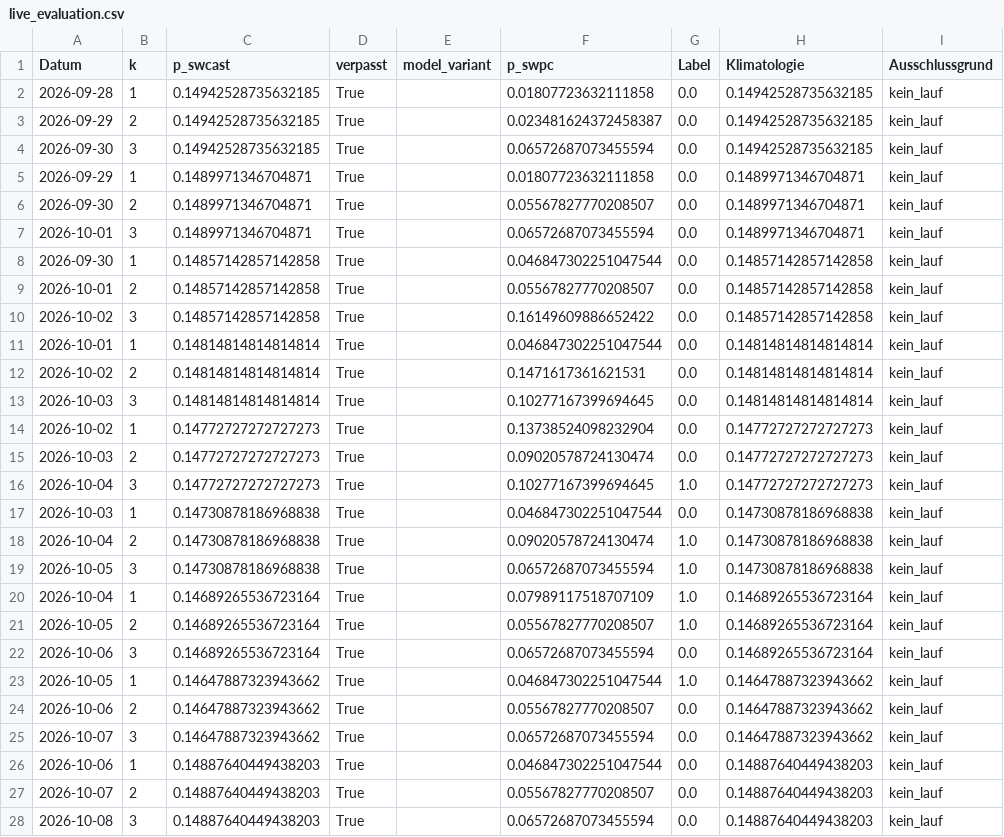
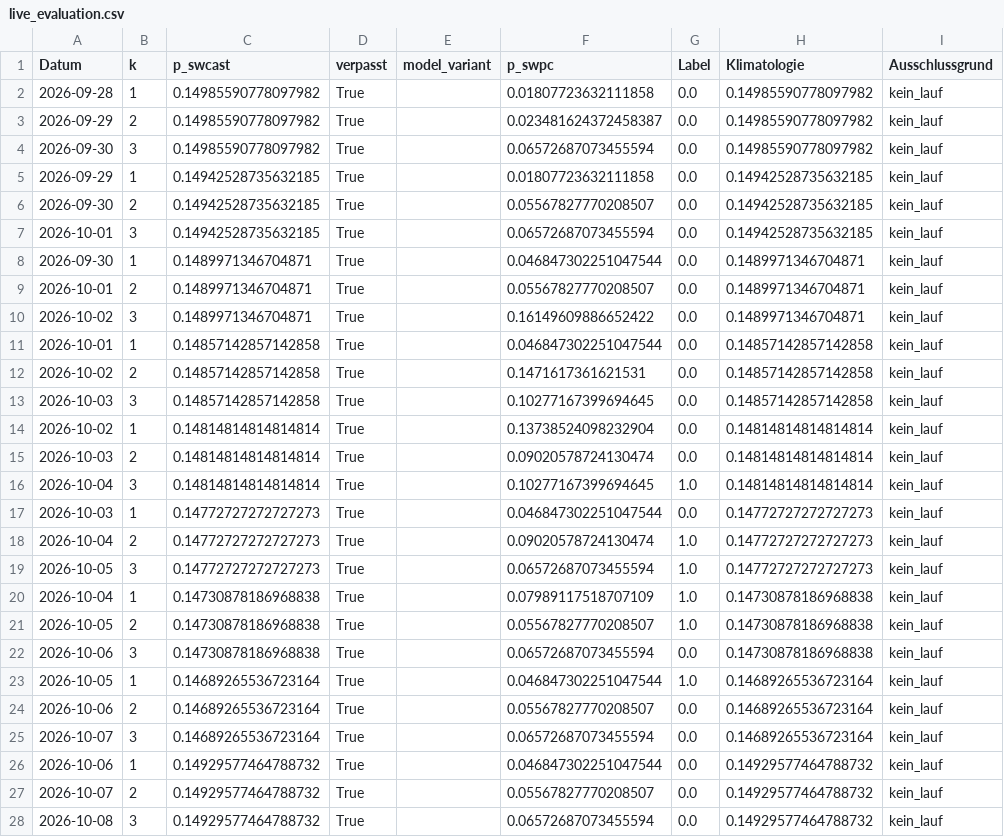
Before and after one commit to Script-hpp/swcast, a CSV file: reports/live_evaluation.csv, drawn as a sheet; only a part is shown; the diff covers the shown part only.

```diff
--- a/reports/live_evaluation.csv
+++ b/reports/live_evaluation.csv
@@ -1,28 +1,28 @@
 Datum,k,p_swcast,verpasst,model_variant,p_swpc,Label,Klimatologie,Ausschlussgrund
-2026-09-28,1,0.14942528735632185,True,,0.01807723632111858,0.0,0.14942528735632185,kein_lauf
-2026-09-29,2,0.14942528735632185,True,,0.023481624372458387,0.0,0.14942528735632185,kein_lauf
-2026-09-30,3,0.14942528735632185,True,,0.06572687073455594,0.0,0.14942528735632185,kein_lauf
-2026-09-29,1,0.1489971346704871,True,,0.01807723632111858,0.0,0.1489971346704871,kein_lauf
-2026-09-30,2,0.1489971346704871,True,,0.05567827770208507,0.0,0.1489971346704871,kein_lauf
-2026-10-01,3,0.1489971346704871,True,,0.06572687073455594,0.0,0.1489971346704871,kein_lauf
-2026-09-30,1,0.14857142857142858,True,,0.046847302251047544,0.0,0.14857142857142858,kein_lauf
-2026-10-01,2,0.14857142857142858,True,,0.05567827770208507,0.0,0.14857142857142858,kein_lauf
-2026-10-02,3,0.14857142857142858,True,,0.16149609886652422,0.0,0.14857142857142858,kein_lauf
-2026-10-01,1,0.14814814814814814,True,,0.046847302251047544,0.0,0.14814814814814814,kein_lauf
-2026-10-02,2,0.14814814814814814,True,,0.1471617361621531,0.0,0.14814814814814814,kein_lauf
-2026-10-03,3,0.14814814814814814,True,,0.10277167399694645,0.0,0.14814814814814814,kein_lauf
-2026-10-02,1,0.14772727272727273,True,,0.13738524098232904,0.0,0.14772727272727273,kein_lauf
-2026-10-03,2,0.14772727272727273,True,,0.09020578724130474,0.0,0.14772727272727273,kein_lauf
-2026-10-04,3,0.14772727272727273,True,,0.10277167399694645,1.0,0.14772727272727273,kein_lauf
-2026-10-03,1,0.14730878186968838,True,,0.046847302251047544,0.0,0.14730878186968838,kein_lauf
-2026-10-04,2,0.14730878186968838,True,,0.09020578724130474,1.0,0.14730878186968838,kein_lauf
-2026-10-05,3,0.14730878186968838,True,,0.06572687073455594,1.0,0.14730878186968838,kein_lauf
-2026-10-04,1,0.14689265536723164,True,,0.07989117518707109,1.0,0.14689265536723164,kein_lauf
-2026-10-05,2,0.14689265536723164,True,,0.05567827770208507,1.0,0.14689265536723164,kein_lauf
-2026-10-06,3,0.14689265536723164,True,,0.06572687073455594,0.0,0.14689265536723164,kein_lauf
-2026-10-05,1,0.14647887323943662,True,,0.046847302251047544,1.0,0.14647887323943662,kein_lauf
-2026-10-06,2,0.14647887323943662,True,,0.05567827770208507,0.0,0.14647887323943662,kein_lauf
-2026-10-07,3,0.14647887323943662,True,,0.06572687073455594,0.0,0.14647887323943662,kein_lauf
-2026-10-06,1,0.14887640449438203,True,,0.046847302251047544,0.0,0.14887640449438203,kein_lauf
-2026-10-07,2,0.14887640449438203,True,,0.05567827770208507,0.0,0.14887640449438203,kein_lauf
-2026-10-08,3,0.14887640449438203,True,,0.06572687073455594,0.0,0.14887640449438203,kein_lauf
+2026-09-28,1,0.14985590778097982,True,,0.01807723632111858,0.0,0.14985590778097982,kein_lauf
+2026-09-29,2,0.14985590778097982,True,,0.023481624372458387,0.0,0.14985590778097982,kein_lauf
+2026-09-30,3,0.14985590778097982,True,,0.06572687073455594,0.0,0.14985590778097982,kein_lauf
+2026-09-29,1,0.14942528735632185,True,,0.01807723632111858,0.0,0.14942528735632185,kein_lauf
+2026-09-30,2,0.14942528735632185,True,,0.05567827770208507,0.0,0.14942528735632185,kein_lauf
+2026-10-01,3,0.14942528735632185,True,,0.06572687073455594,0.0,0.14942528735632185,kein_lauf
+2026-09-30,1,0.1489971346704871,True,,0.046847302251047544,0.0,0.1489971346704871,kein_lauf
+2026-10-01,2,0.1489971346704871,True,,0.05567827770208507,0.0,0.1489971346704871,kein_lauf
+2026-10-02,3,0.1489971346704871,True,,0.16149609886652422,0.0,0.1489971346704871,kein_lauf
+2026-10-01,1,0.14857142857142858,True,,0.046847302251047544,0.0,0.14857142857142858,kein_lauf
+2026-10-02,2,0.14857142857142858,True,,0.1471617361621531,0.0,0.14857142857142858,kein_lauf
+2026-10-03,3,0.14857142857142858,True,,0.10277167399694645,0.0,0.14857142857142858,kein_lauf
+2026-10-02,1,0.14814814814814814,True,,0.13738524098232904,0.0,0.14814814814814814,kein_lauf
+2026-10-03,2,0.14814814814814814,True,,0.09020578724130474,0.0,0.14814814814814814,kein_lauf
+2026-10-04,3,0.14814814814814814,True,,0.10277167399694645,1.0,0.14814814814814814,kein_lauf
+2026-10-03,1,0.14772727272727273,True,,0.046847302251047544,0.0,0.14772727272727273,kein_lauf
+2026-10-04,2,0.14772727272727273,True,,0.09020578724130474,1.0,0.14772727272727273,kein_lauf
+2026-10-05,3,0.14772727272727273,True,,0.06572687073455594,1.0,0.14772727272727273,kein_lauf
+2026-10-04,1,0.14730878186968838,True,,0.07989117518707109,1.0,0.14730878186968838,kein_lauf
+2026-10-05,2,0.14730878186968838,True,,0.05567827770208507,1.0,0.14730878186968838,kein_lauf
+2026-10-06,3,0.14730878186968838,True,,0.06572687073455594,0.0,0.14730878186968838,kein_lauf
+2026-10-05,1,0.14689265536723164,True,,0.046847302251047544,1.0,0.14689265536723164,kein_lauf
+2026-10-06,2,0.14689265536723164,True,,0.05567827770208507,0.0,0.14689265536723164,kein_lauf
+2026-10-07,3,0.14689265536723164,True,,0.06572687073455594,0.0,0.14689265536723164,kein_lauf
+2026-10-06,1,0.14929577464788732,True,,0.046847302251047544,0.0,0.14929577464788732,kein_lauf
+2026-10-07,2,0.14929577464788732,True,,0.05567827770208507,0.0,0.14929577464788732,kein_lauf
+2026-10-08,3,0.14929577464788732,True,,0.06572687073455594,0.0,0.14929577464788732,kein_lauf
```
Also changed, not shown: 3 added rows and 58 edited cells elsewhere in this file, 46 other files.
